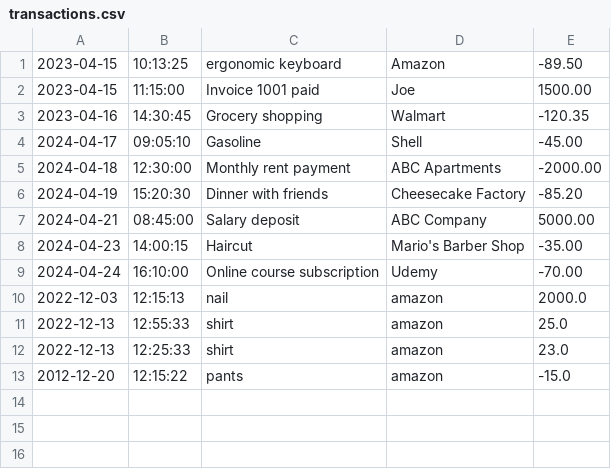
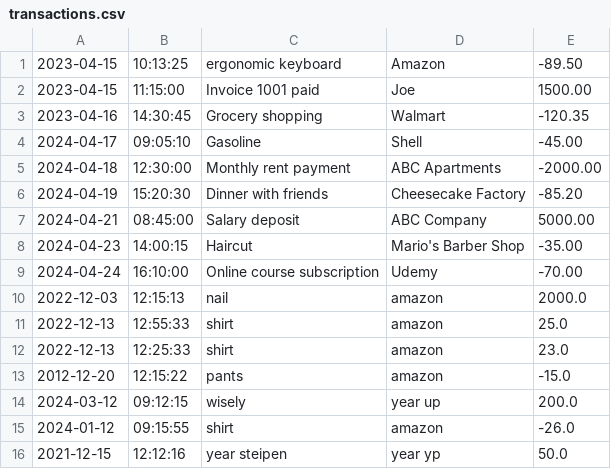
Before and after one commit to gangabiswa/FinancialTracker, a CSV file: transactions.csv, drawn as a sheet.

```diff
--- a/transactions.csv
+++ b/transactions.csv
@@ -13 +13,4 @@
 2012-12-20|12:15:22|pants|amazon|-15.0
+2024-03-12|09:12:15|wisely|year up|200.0
+2024-01-12|09:15:55|shirt |amazon|-26.0
+2021-12-15|12:12:16|year steipen|year yp|50.0
```
Also changed, not shown: 2 other files.
